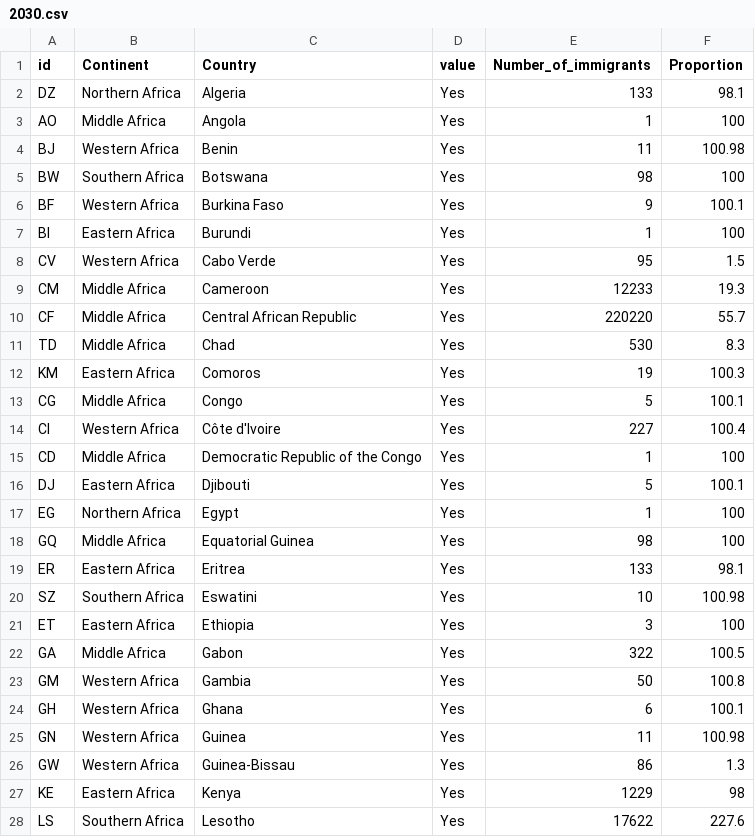
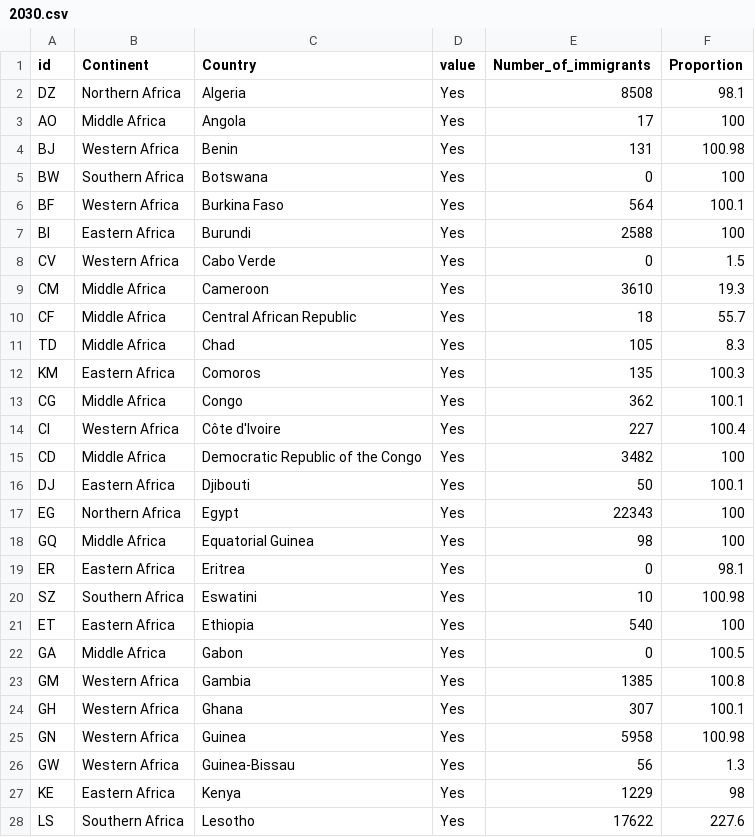
Before and after one commit to shewani08/amCharts, a CSV file: src/assets/2030.csv, drawn as a sheet; only a part is shown; the diff covers the shown part only.

Commit message:
update sheets

```diff
--- a/src/assets/2030.csv
+++ b/src/assets/2030.csv
@@ -1,27 +1,27 @@
 id,Continent,Country,value,Number_of_immigrants,Proportion
-DZ,Northern Africa,Algeria,Yes,133,98.1
-AO,Middle Africa,Angola,Yes,1,100
-BJ,Western Africa,Benin,Yes,11,100.98
-BW,Southern Africa,Botswana,Yes,98,100
-BF,Western Africa,Burkina Faso,Yes,9,100.1
-BI,Eastern Africa,Burundi,Yes,1,100
-CV,Western Africa,Cabo Verde,Yes,95,1.5
-CM,Middle Africa,Cameroon,Yes,12233,19.3
-CF,Middle Africa,Central African Republic,Yes,220220,55.7
-TD,Middle Africa,Chad,Yes,530,8.3
-KM,Eastern Africa,Comoros,Yes,19,100.3
-CG,Middle Africa,Congo,Yes,5,100.1
+DZ,Northern Africa,Algeria,Yes,8508,98.1
+AO,Middle Africa,Angola,Yes,17,100
+BJ,Western Africa,Benin,Yes,131,100.98
+BW,Southern Africa,Botswana,Yes,0,100
+BF,Western Africa,Burkina Faso,Yes,564,100.1
+BI,Eastern Africa,Burundi,Yes,2588,100
+CV,Western Africa,Cabo Verde,Yes,0,1.5
+CM,Middle Africa,Cameroon,Yes,3610,19.3
+CF,Middle Africa,Central African Republic,Yes,18,55.7
+TD,Middle Africa,Chad,Yes,105,8.3
+KM,Eastern Africa,Comoros,Yes,135,100.3
+CG,Middle Africa,Congo,Yes,362,100.1
 CI,Western Africa,Côte d'Ivoire,Yes,227,100.4
-CD,Middle Africa,Democratic Republic of the Congo,Yes,1,100
-DJ,Eastern Africa,Djibouti,Yes,5,100.1
-EG,Northern Africa,Egypt,Yes,1,100
+CD,Middle Africa,Democratic Republic of the Congo,Yes,3482,100
+DJ,Eastern Africa,Djibouti,Yes,50,100.1
+EG,Northern Africa,Egypt,Yes,22343,100
 GQ,Middle Africa,Equatorial Guinea,Yes,98,100
-ER,Eastern Africa,Eritrea,Yes,133,98.1
+ER,Eastern Africa,Eritrea,Yes,0,98.1
 SZ,Southern Africa,Eswatini,Yes,10,100.98
-ET,Eastern Africa,Ethiopia,Yes,3,100
-GA,Middle Africa,Gabon,Yes,322,100.5
-GM,Western Africa,Gambia,Yes,50,100.8
-GH,Western Africa,Ghana,Yes,6,100.1
-GN,Western Africa,Guinea,Yes,11,100.98
-GW,Western Africa,Guinea-Bissau,Yes,86,1.3
+ET,Eastern Africa,Ethiopia,Yes,540,100
+GA,Middle Africa,Gabon,Yes,0,100.5
+GM,Western Africa,Gambia,Yes,1385,100.8
+GH,Western Africa,Ghana,Yes,307,100.1
+GN,Western Africa,Guinea,Yes,5958,100.98
+GW,Western Africa,Guinea-Bissau,Yes,56,1.3
 KE,Eastern Africa,Kenya,Yes,1229,98
```
Also changed, not shown: 8 edited cells elsewhere in this file, 51 other files.
